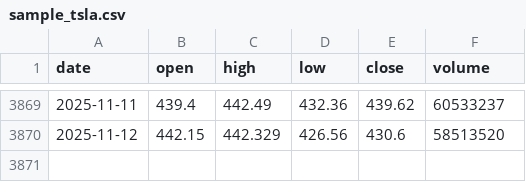
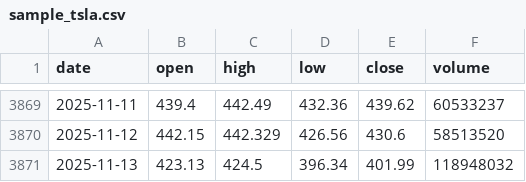
Before and after one commit to qsswgl/QT, a CSV file: data/sample_tsla.csv, drawn as a sheet; only a part is shown, gaps mark what is left out; the diff names each change by its address in the sheet, - before the commit and + after, or states it on an @@ line.

```diff
--- a/data/sample_tsla.csv
+++ b/data/sample_tsla.csv
+row 3871: 2025-11-13 | 423.13 | 424.5 | 396.34 | 401.99 | 118948032
```
Also changed, not shown: backtest_results/daily/equity_curve_daily.csv, 11 other files.
